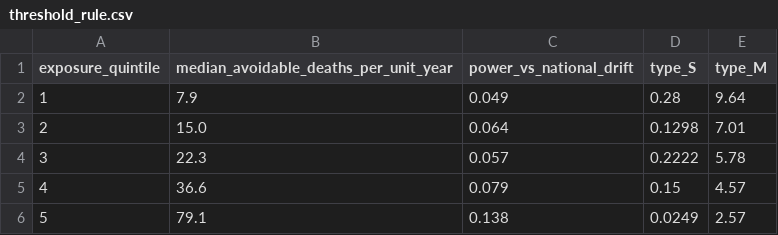
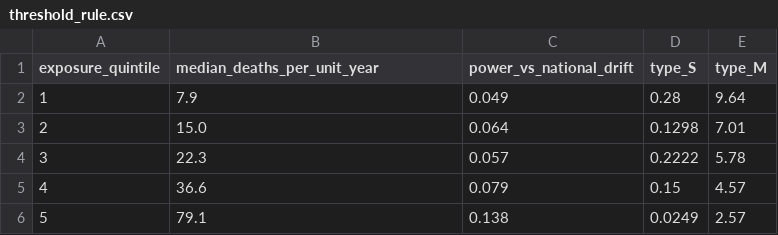
Before and after one commit to marcelosilva2604/NNM2, a CSV file: 3-results/allcause/tables/threshold_rule.csv, drawn as a sheet.

```diff
--- a/3-results/allcause/tables/threshold_rule.csv
+++ b/3-results/allcause/tables/threshold_rule.csv
@@ -1,2 +1,2 @@
-exposure_quintile,median_avoidable_deaths_per_unit_year,power_vs_national_drift,type_S,type_M
+exposure_quintile,median_deaths_per_unit_year,power_vs_national_drift,type_S,type_M
 1,7.9,0.049,0.28,9.64
```
Also changed, not shown: 3-results/tables/threshold_rule.csv, 7 other files.
